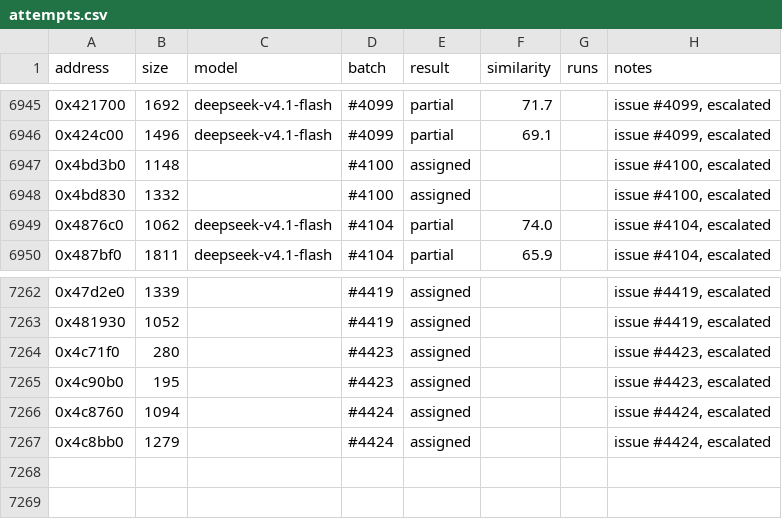
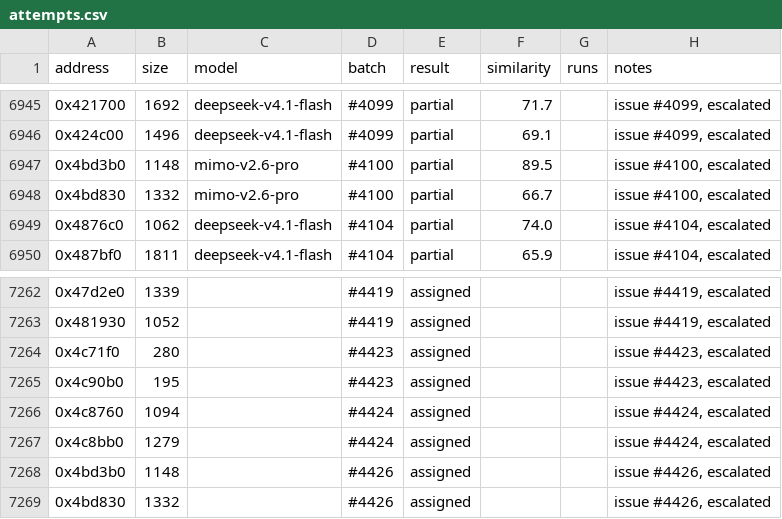
Before and after one commit to CubeB/byte-tactics, a CSV file: data/attempts.csv, drawn as a sheet; only a part is shown, gaps mark what is left out.

```diff
--- a/data/attempts.csv
+++ b/data/attempts.csv
@@ -6946,4 +6946,4 @@ address,size,model,batch,result,similarity,runs,notes
 0x424c00,1496,deepseek-v4.1-flash,#4099,partial,69.1,,"issue #4099, escalated"
-0x4bd3b0,1148,,#4100,assigned,,,"issue #4100, escalated"
-0x4bd830,1332,,#4100,assigned,,,"issue #4100, escalated"
+0x4bd3b0,1148,mimo-v2.6-pro,#4100,partial,89.5,,"issue #4100, escalated"
+0x4bd830,1332,mimo-v2.6-pro,#4100,partial,66.7,,"issue #4100, escalated"
 0x4876c0,1062,deepseek-v4.1-flash,#4104,partial,74.0,,"issue #4104, escalated"
@@ -7267 +7267,3 @@ address,size,model,batch,result,similarity,runs,notes
 0x4c8bb0,1279,,#4424,assigned,,,"issue #4424, escalated"
+0x4bd3b0,1148,,#4426,assigned,,,"issue #4426, escalated"
+0x4bd830,1332,,#4426,assigned,,,"issue #4426, escalated"
```
Also changed, not shown: data/batches.csv, data/progress.csv, 1 other file.
